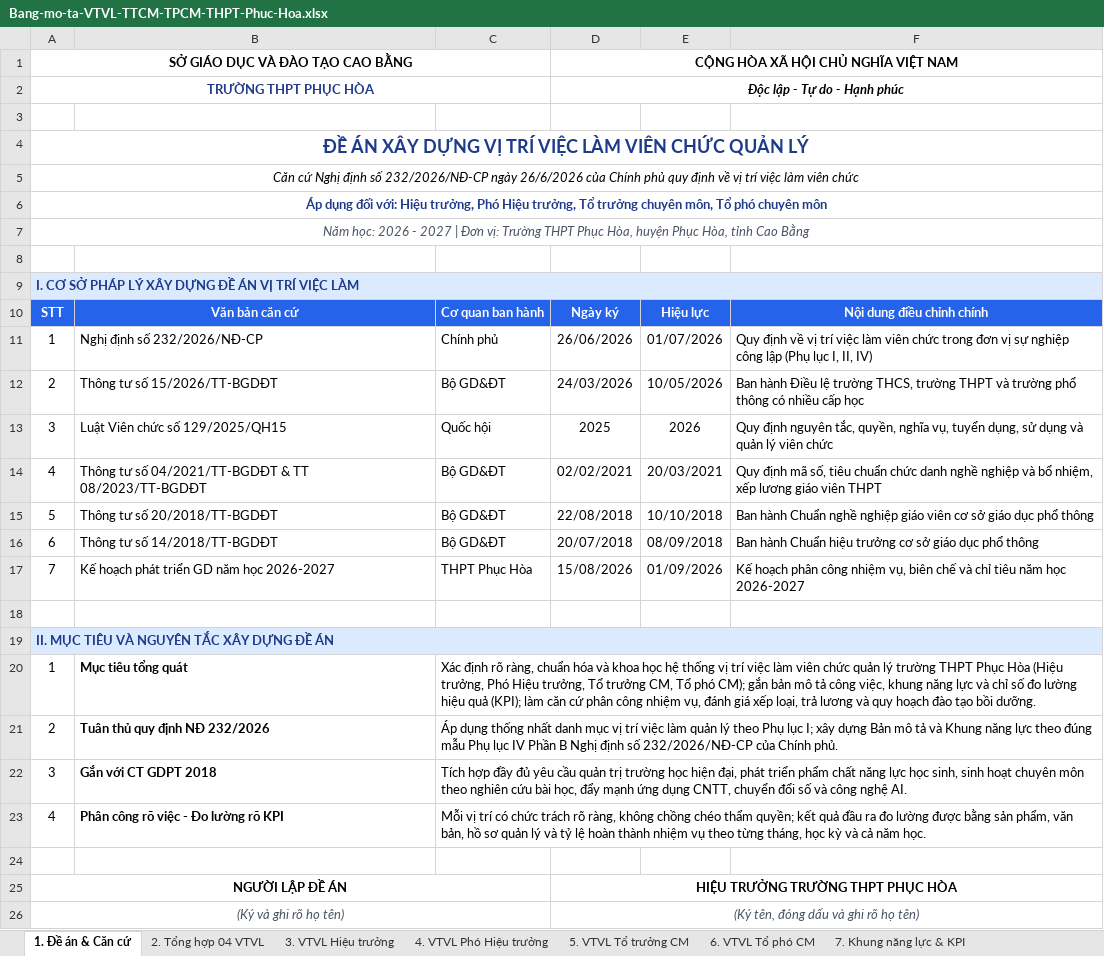
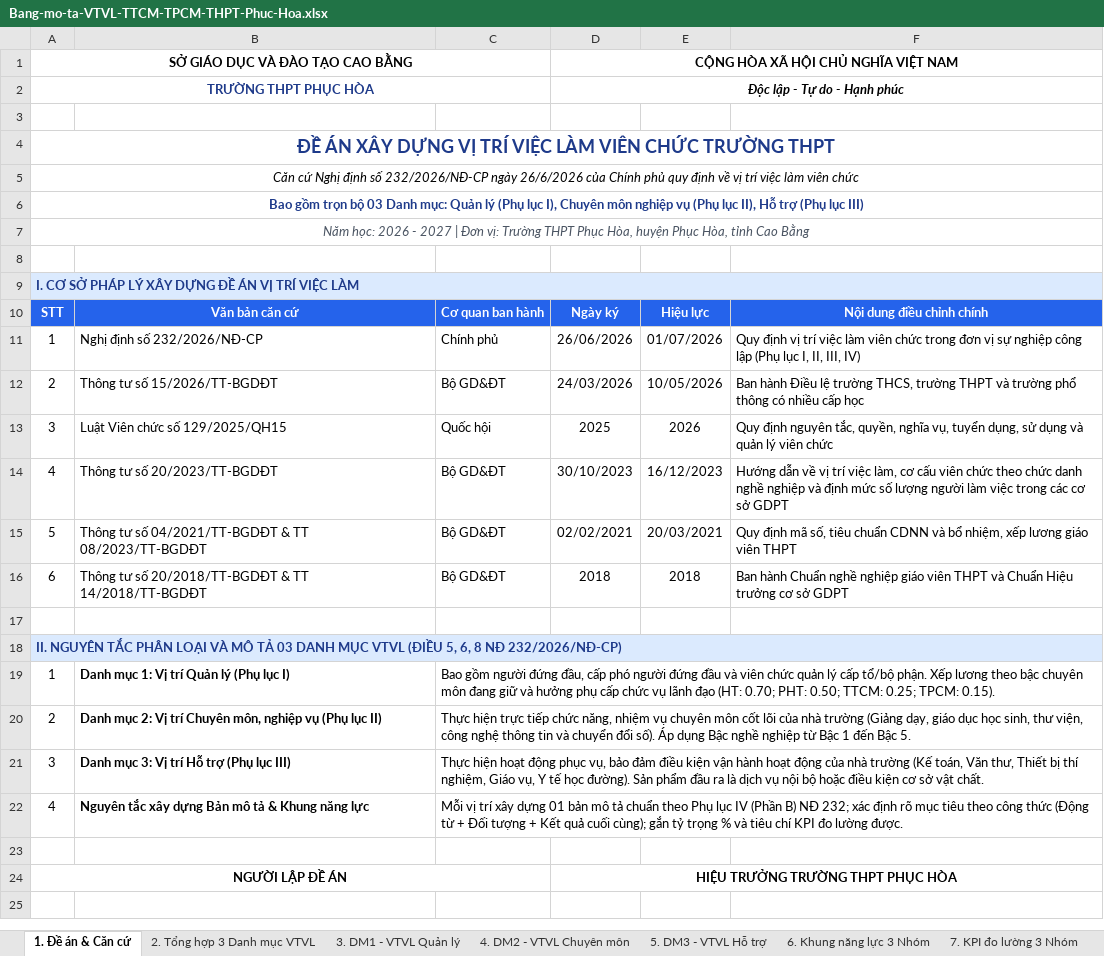
Before and after one commit to hoptin8686-design/vtvl-ttcm-tpcm-phuc-hoa, an Excel workbook: Bang-mo-ta-VTVL-TTCM-TPCM-THPT-Phuc-Hoa.xlsx, sheet 1. Đề án & Căn cứ, drawn as a sheet; values as stored, in another font and other column widths than the file's, no borders; removed rows and columns are numbered as before the commit, all else as after; the diff names each change by its address in the sheet, - before the commit and + after, or states it on an @@ line.

Commit message:
feat: Bo sung tron bo 03 Danh muc VTVL (Quan ly, Chuyen mon nghiep vu, Ho tro) theo Nghi dinh 232/2026/ND-CP va cap nhat Excel 7 sheet

```diff
--- a/Bang-mo-ta-VTVL-TTCM-TPCM-THPT-Phuc-Hoa.xlsx (sheet 1. Đề án & Căn cứ)
+++ b/Bang-mo-ta-VTVL-TTCM-TPCM-THPT-Phuc-Hoa.xlsx (sheet 1. Đề án & Căn cứ)
-sheet tab: 2. Tổng hợp 04 VTVL
+sheet tab: 2. Tổng hợp 3 Danh mục VTVL
-sheet tab: 3. VTVL Hiệu trưởng
+sheet tab: 3. DM1 - VTVL Quản lý
-sheet tab: 4. VTVL Phó Hiệu trưởng
+sheet tab: 4. DM2 - VTVL Chuyên môn
-sheet tab: 5. VTVL Tổ trưởng CM
+sheet tab: 5. DM3 - VTVL Hỗ trợ
-sheet tab: 6. VTVL Tổ phó CM
+sheet tab: 6. Khung năng lực 3 Nhóm
-sheet tab: 7. Khung năng lực & KPI
+sheet tab: 7. KPI đo lường 3 Nhóm
-A4: …VIÊN CHỨC QUẢN LÝ
+A4: …VIÊN CHỨC TRƯỜNG THPT
-A6: Áp dụng đối với: Hiệu trưởng, Phó Hiệu trưởng, Tổ trưởng chuyên môn, Tổ phó chuyên môn
+A6: Bao gồm trọn bộ 03 Danh mục: Quản lý (Phụ lục I), Chuyên môn nghiệp vụ (Phụ lục II), Hỗ trợ (Phụ lục III)
-F11: Quy định về vị trí việc làm viên chức trong đơn vị sự nghiệp công lập (Phụ lục I, II, IV)
+F11: Quy định vị trí việc làm viên chức trong đơn vị sự nghiệp công lập (Phụ lục I, II, III, IV)
-B14: Thông tư số 04/2021/TT-BGDĐT & TT 08/2023/TT-BGDĐT
+B14: Thông tư số 20/2023/TT-BGDĐT
-D14: 02/02/2021
+D14: 30/10/2023
-E14: 20/03/2021
+E14: 16/12/2023
-F14: Quy định mã số, tiêu chuẩn chức danh nghề nghiệp và bổ nhiệm, xếp lương giáo viên THPT
+F14: Hướng dẫn về vị trí việc làm, cơ cấu viên chức theo chức danh nghề nghiệp và định mức số lượng người làm việc trong các cơ sở GDPT
-B15: Thông tư số 20/2018/TT-BGDĐT
+B15: Thông tư số 04/2021/TT-BGDĐT & TT 08/2023/TT-BGDĐT
-D15: 22/08/2018
+D15: 02/02/2021
-E15: 10/10/2018
+E15: 20/03/2021
-F15: Ban hành Chuẩn nghề nghiệp giáo viên cơ sở giáo dục phổ thông
+F15: Quy định mã số, tiêu chuẩn CDNN và bổ nhiệm, xếp lương giáo viên THPT
-B16: Thông tư số 14/2018/TT-BGDĐT
+B16: Thông tư số 20/2018/TT-BGDĐT & TT 14/2018/TT-BGDĐT
-D16: 20/07/2018
+D16: 2018
-E16: 08/09/2018
+E16: 2018
-F16: …hành Chuẩn hiệu trưởng cơ sở giáo dục phổ thông
+F16: …hành Chuẩn nghề nghiệp giáo viên THPT và Chuẩn Hiệu trưởng cơ sở GDPT
-row 17: 7 | Kế hoạch phát triển GD năm học 2026-2027 | THPT Phục Hòa | 15/08/2026 | 01/09/2026 | Kế hoạch phân công nhiệm vụ, biên chế và chỉ tiêu năm học 2026-2027
-A18: II. MỤC TIÊU VÀ NGUYÊN TẮC XÂY DỰNG ĐỀ ÁN
+A18: II. NGUYÊN TẮC PHÂN LOẠI VÀ MÔ TẢ 03 DANH MỤC VTVL (ĐIỀU 5, 6, 8 NĐ 232/2026/NĐ-CP)
-B19: Mục tiêu tổng quát
+B19: Danh mục 1: Vị trí Quản lý (Phụ lục I)
-C19: Xác định rõ ràng, chuẩn hóa và khoa học hệ thống vị trí việc làm viên chức quản lý trường THPT Phục Hòa (Hiệu trưởng, Phó Hiệu trưởng, Tổ trưởng CM, Tổ phó CM); gắn bản mô tả công việc, khung năng lực và chỉ số đo lường hiệu quả (KPI); làm căn cứ phân công nhiệm vụ, đánh giá xếp loại, trả lương và quy hoạch đào tạo bồi dưỡng.
+C19: Bao gồm người đứng đầu, cấp phó người đứng đầu và viên chức quản lý cấp tổ/bộ phận. Xếp lương theo bậc chuyên môn đang giữ và hưởng phụ cấp chức vụ lãnh đạo (HT: 0.70; PHT: 0.50; TTCM: 0.25; TPCM: 0.15).
-B20: Tuân thủ quy định NĐ 232/2026
+B20: Danh mục 2: Vị trí Chuyên môn, nghiệp vụ (Phụ lục II)
-C20: Áp dụng thống nhất danh mục vị trí việc làm quản lý theo Phụ lục I; xây dựng Bản mô tả và Khung năng lực theo đúng mẫu Phụ lục IV Phần B Nghị định số 232/2026/NĐ-CP của Chính phủ.
+C20: Thực hiện trực tiếp chức năng, nhiệm vụ chuyên môn cốt lõi của nhà trường (Giảng dạy, giáo dục học sinh, thư viện, công nghệ thông tin và chuyển đổi số). Áp dụng Bậc nghề nghiệp từ Bậc 1 đến Bậc 5.
-B21: Gắn với CT GDPT 2018
+B21: Danh mục 3: Vị trí Hỗ trợ (Phụ lục III)
-C21: Tích hợp đầy đủ yêu cầu quản trị trường học hiện đại, phát triển phẩm chất năng lực học sinh, sinh hoạt chuyên môn theo nghiên cứu bài học, đẩy mạnh ứng dụng CNTT, chuyển đổi số và công nghệ AI.
+C21: Thực hiện hoạt động phục vụ, bảo đảm điều kiện vận hành hoạt động của nhà trường (Kế toán, Văn thư, Thiết bị thí nghiệm, Giáo vụ, Y tế học đường). Sản phẩm đầu ra là dịch vụ nội bộ hoặc điều kiện cơ sở vật chất.
-B22: Phân công rõ việc - Đo lường rõ KPI
+B22: Nguyên tắc xây dựng Bản mô tả & Khung năng lực
-C22: …vị trí có chức trách rõ ràng, không chồng chéo thẩm quyền; kết quả đầu ra đo lường được bằng sản phẩm, văn bản, hồ sơ quản lý và tỷ lệ hoàn thành nhiệm vụ theo từng tháng, học kỳ và cả năm học.
+C22: …vị trí xây dựng 01 bản mô tả chuẩn theo Phụ lục IV (Phần B) NĐ 232; xác định rõ mục tiêu theo công thức (Động từ + Đối tượng + Kết quả cuối cùng); gắn tỷ trọng % và tiêu chí KPI đo lường được.
-row 26: (Ký và ghi rõ họ tên) |  |  | (Ký tên, đóng dấu và ghi rõ họ tên)
```
Also changed, not shown: sheet 7. KPI đo lường 3 Nhóm, sheet 5. DM3 - VTVL Hỗ trợ, sheet 4. DM2 - VTVL Chuyên môn, sheet 3. DM1 - VTVL Quản lý, sheet 2. Tổng hợp 3 Danh mục VTVL, sheet 6. Khung năng lực 3 Nhóm, Bang-mo-ta-De-an-VTVL-THPT-Phuc-Hoa-ND232-2026.xlsx, 6 other files.
